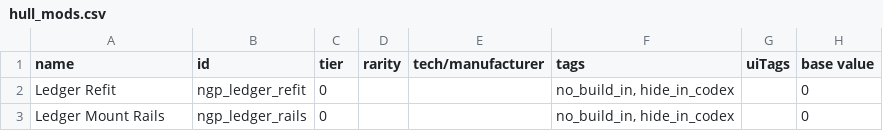
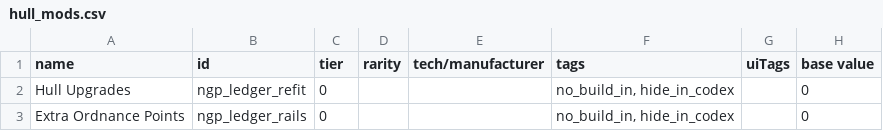
Before and after one commit to andrzejsokolowski/starsector-newgameplus-renewed, a CSV file: data/hullmods/hull_mods.csv, drawn as a sheet; only a part is shown; the diff names each change by its address in the sheet, - before the commit and + after, or states it on an @@ line.

```diff
--- a/data/hullmods/hull_mods.csv
+++ b/data/hullmods/hull_mods.csv
-A2 (name): Ledger Refit
+A2 (name): Hull Upgrades
-A3 (name): Ledger Mount Rails
+A3 (name): Extra Ordnance Points
```
Also changed, not shown: 5 other files.
